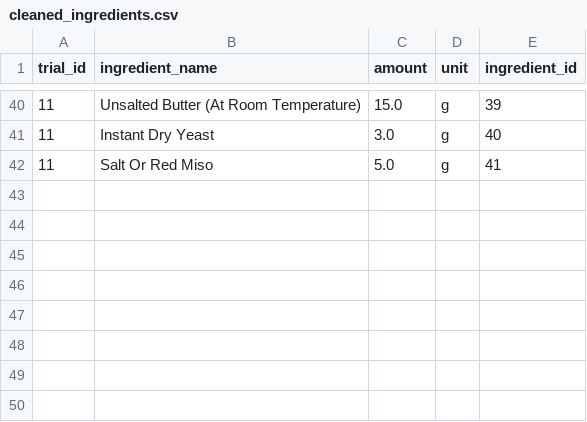
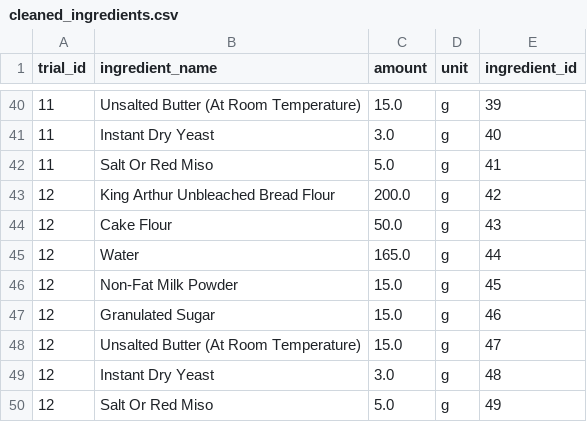
Before and after one commit to kieraxjin/bakery-analytics-dbt, a CSV file: seeds/cleaned_ingredients.csv, drawn as a sheet; only a part is shown, gaps mark what is left out; the diff names each change by its address in the sheet, - before the commit and + after, or states it on an @@ line.

Commit message:
adding new trial

```diff
--- a/seeds/cleaned_ingredients.csv
+++ b/seeds/cleaned_ingredients.csv
+row 43: 12 | King Arthur Unbleached Bread Flour | 200.0 | g | 42
+row 44: 12 | Cake Flour | 50.0 | g | 43
+row 45: 12 | Water | 165.0 | g | 44
+row 46: 12 | Non-Fat Milk Powder | 15.0 | g | 45
+row 47: 12 | Granulated Sugar | 15.0 | g | 46
+row 48: 12 | Unsalted Butter (At Room Temperature) | 15.0 | g | 47
+row 49: 12 | Instant Dry Yeast | 3.0 | g | 48
+row 50: 12 | Salt Or Red Miso | 5.0 | g | 49
```
Also changed, not shown: seeds/cleaned_recipe_trials.csv, seeds/cleaned_recipes.csv, 5 other files.
